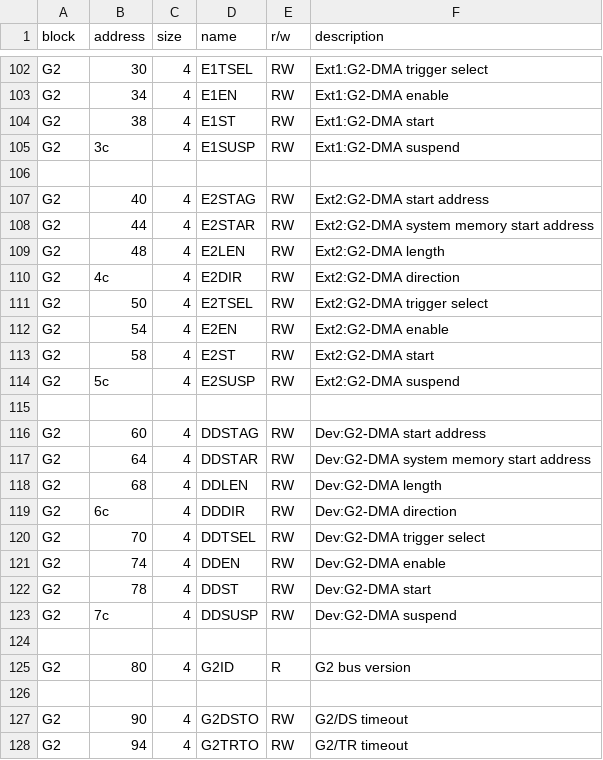
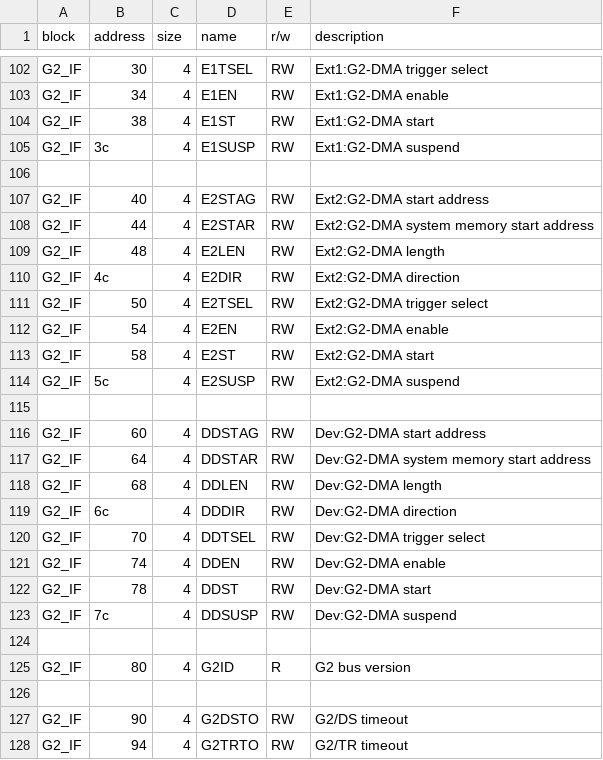
Before and after one commit to buhman/dreamcast, a CSV file: regs/systembus.csv, drawn as a sheet; only a part is shown, gaps mark what is left out; the diff covers the shown part only.

```diff
--- a/regs/systembus.csv
+++ b/regs/systembus.csv
@@ -102,27 +102,27 @@
-"G2","30","4","E1TSEL","RW","Ext1:G2-DMA trigger select"
-"G2","34","4","E1EN","RW","Ext1:G2-DMA enable"
-"G2","38","4","E1ST","RW","Ext1:G2-DMA start"
-"G2","3c","4","E1SUSP","RW","Ext1:G2-DMA suspend"
+"G2_IF","30","4","E1TSEL","RW","Ext1:G2-DMA trigger select"
+"G2_IF","34","4","E1EN","RW","Ext1:G2-DMA enable"
+"G2_IF","38","4","E1ST","RW","Ext1:G2-DMA start"
+"G2_IF","3c","4","E1SUSP","RW","Ext1:G2-DMA suspend"
 ,,,,,
-"G2","40","4","E2STAG","RW","Ext2:G2-DMA start address"
-"G2","44","4","E2STAR","RW","Ext2:G2-DMA system memory start address"
-"G2","48","4","E2LEN","RW","Ext2:G2-DMA length"
-"G2","4c","4","E2DIR","RW","Ext2:G2-DMA direction"
-"G2","50","4","E2TSEL","RW","Ext2:G2-DMA trigger select"
-"G2","54","4","E2EN","RW","Ext2:G2-DMA enable"
-"G2","58","4","E2ST","RW","Ext2:G2-DMA start"
-"G2","5c","4","E2SUSP","RW","Ext2:G2-DMA suspend"
+"G2_IF","40","4","E2STAG","RW","Ext2:G2-DMA start address"
+"G2_IF","44","4","E2STAR","RW","Ext2:G2-DMA system memory start address"
+"G2_IF","48","4","E2LEN","RW","Ext2:G2-DMA length"
+"G2_IF","4c","4","E2DIR","RW","Ext2:G2-DMA direction"
+"G2_IF","50","4","E2TSEL","RW","Ext2:G2-DMA trigger select"
+"G2_IF","54","4","E2EN","RW","Ext2:G2-DMA enable"
+"G2_IF","58","4","E2ST","RW","Ext2:G2-DMA start"
+"G2_IF","5c","4","E2SUSP","RW","Ext2:G2-DMA suspend"
 ,,,,,
-"G2","60","4","DDSTAG","RW","Dev:G2-DMA start address"
-"G2","64","4","DDSTAR","RW","Dev:G2-DMA system memory start address"
-"G2","68","4","DDLEN","RW","Dev:G2-DMA length"
-"G2","6c","4","DDDIR","RW","Dev:G2-DMA direction"
-"G2","70","4","DDTSEL","RW","Dev:G2-DMA trigger select"
-"G2","74","4","DDEN","RW","Dev:G2-DMA enable"
-"G2","78","4","DDST","RW","Dev:G2-DMA start"
-"G2","7c","4","DDSUSP","RW","Dev:G2-DMA suspend"
+"G2_IF","60","4","DDSTAG","RW","Dev:G2-DMA start address"
+"G2_IF","64","4","DDSTAR","RW","Dev:G2-DMA system memory start address"
+"G2_IF","68","4","DDLEN","RW","Dev:G2-DMA length"
+"G2_IF","6c","4","DDDIR","RW","Dev:G2-DMA direction"
+"G2_IF","70","4","DDTSEL","RW","Dev:G2-DMA trigger select"
+"G2_IF","74","4","DDEN","RW","Dev:G2-DMA enable"
+"G2_IF","78","4","DDST","RW","Dev:G2-DMA start"
+"G2_IF","7c","4","DDSUSP","RW","Dev:G2-DMA suspend"
 ,,,,,
-"G2","80","4","G2ID","R","G2 bus version"
+"G2_IF","80","4","G2ID","R","G2 bus version"
 ,,,,,
-"G2","90","4","G2DSTO","RW","G2/DS timeout"
-"G2","94","4","G2TRTO","RW","G2/TR timeout"
+"G2_IF","90","4","G2DSTO","RW","G2/DS timeout"
+"G2_IF","94","4","G2TRTO","RW","G2/TR timeout"
```
Also changed, not shown: 68 edited cells elsewhere in this file, 15 other files.
